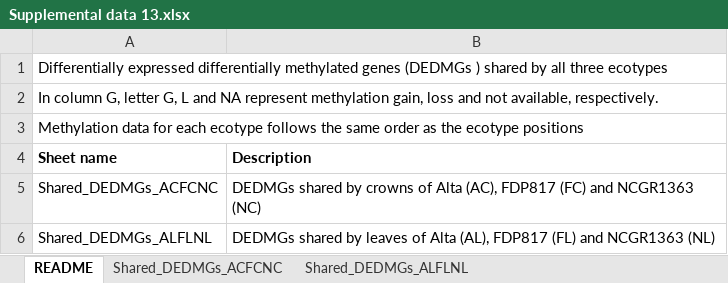
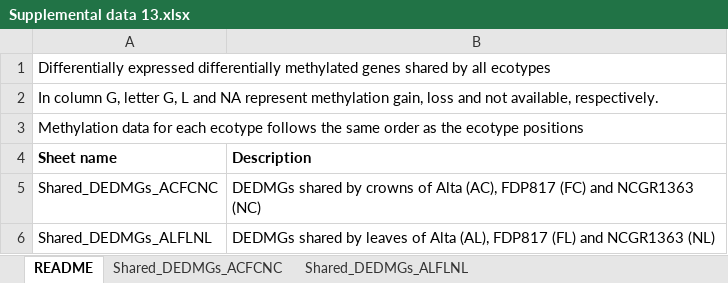
Before and after one commit to Njah/Njah-et-al.-Manuscript-2026, an Excel workbook: Supplemental_data/Supplemental data 13.xlsx, sheet README, drawn as a sheet; values as stored, in another font and other column widths than the file's, no borders; charts and pictures not drawn; the diff names each change by its address in the sheet, - before the commit and + after, or states it on an @@ line.

```diff
--- a/Supplemental_data/Supplemental data 13.xlsx (sheet README)
+++ b/Supplemental_data/Supplemental data 13.xlsx (sheet README)
-A1 (Sheet name): …methylated genes (DEDMGs ) shared by all three ecotypes
+A1 (Sheet name): …methylated genes shared by all ecotypes
```
Also changed, not shown: Supplemental_data/Supplemental data 10.xlsx, Supplemental_data/Supplemental data 11.xlsx, 9 other files.
